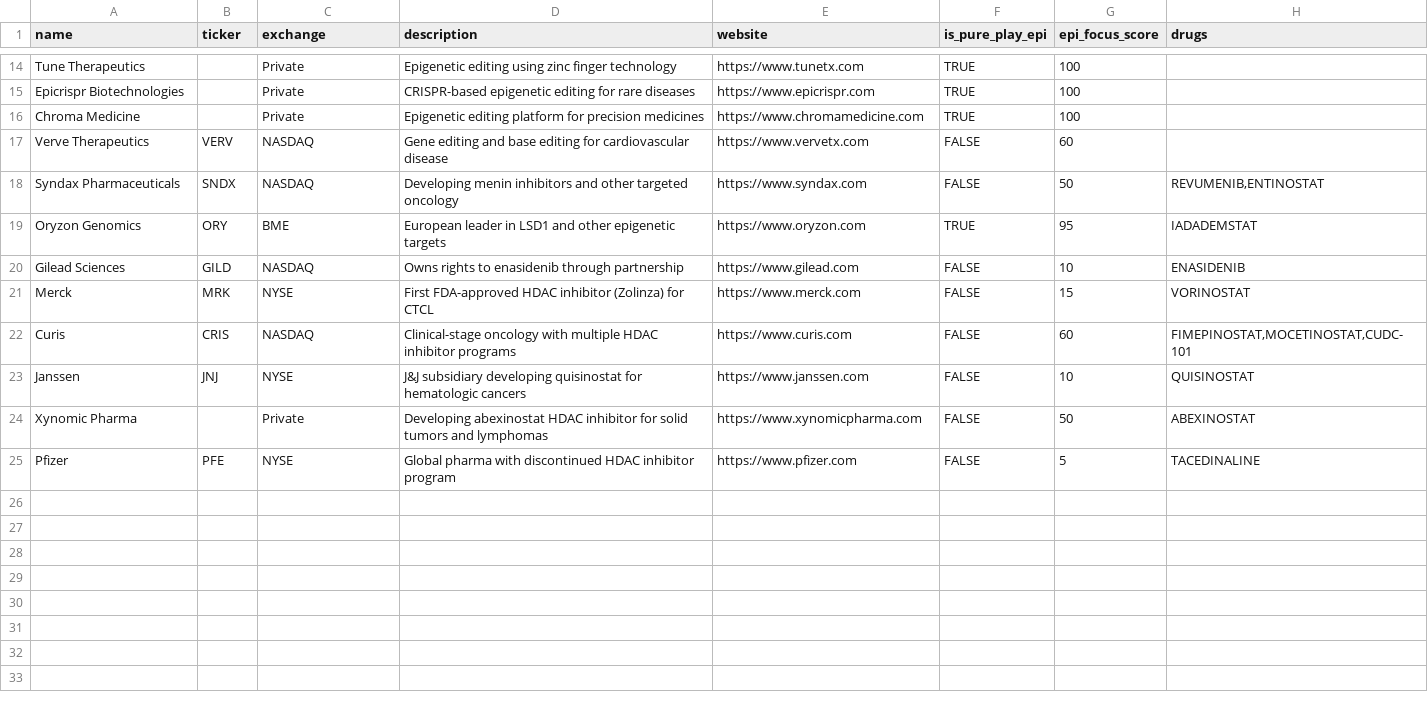
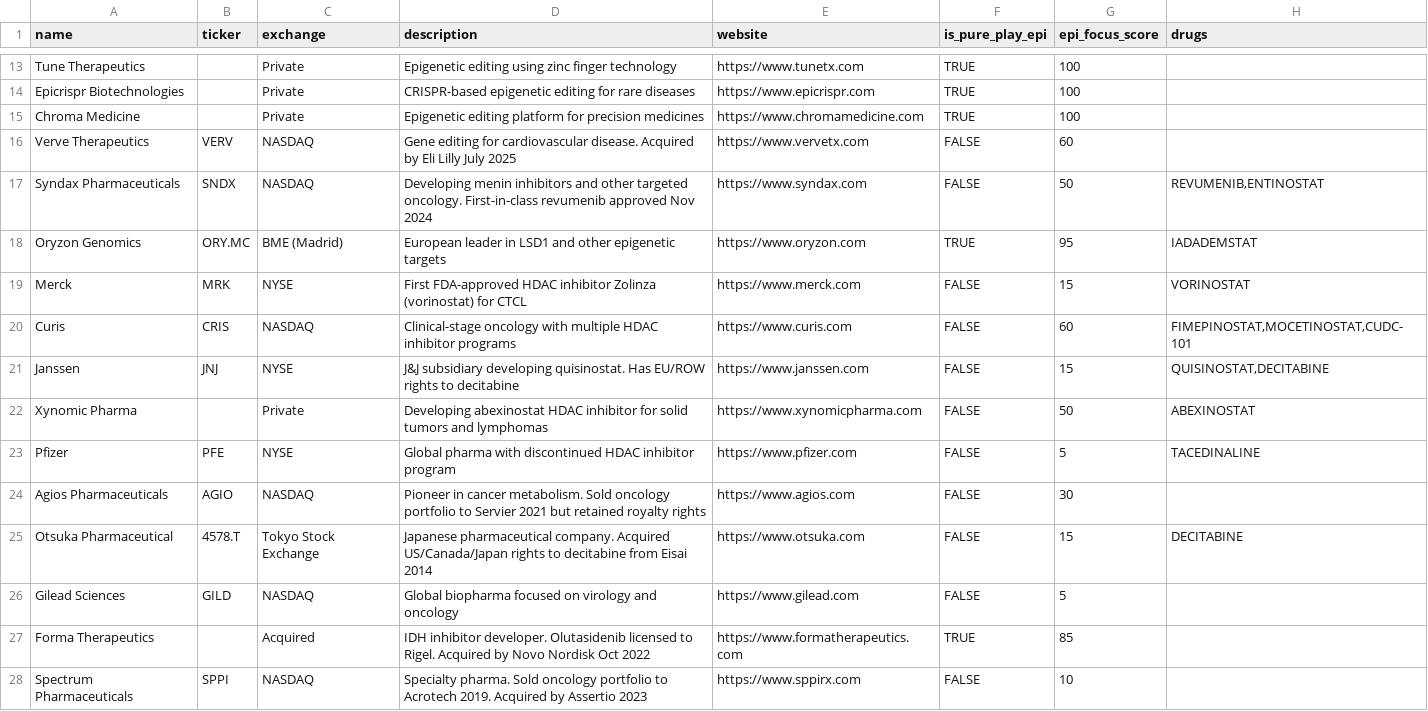
Before and after one commit to m1insights/pilldreams, a CSV file: backend/etl/seed_epi_companies.csv, drawn as a sheet; only a part is shown, gaps mark what is left out; the diff covers the shown part only.

```diff
--- a/backend/etl/seed_epi_companies.csv
+++ b/backend/etl/seed_epi_companies.csv
@@ -16,10 +15,14 @@ Epicrispr Biotechnologies,,Private,CRISPR-based epigenetic editing for rare dise
 Chroma Medicine,,Private,Epigenetic editing platform for precision medicines,https://www.chromamedicine.com,TRUE,100,""
-Verve Therapeutics,VERV,NASDAQ,Gene editing and base editing for cardiovascular disease,https://www.vervetx.com,FALSE,60,""
-Syndax Pharmaceuticals,SNDX,NASDAQ,Developing menin inhibitors and other targeted oncology,https://www.syndax.com,FALSE,50,"REVUMENIB,ENTINOSTAT"
-Oryzon Genomics,ORY,BME,European leader in LSD1 and other epigenetic targets,https://www.oryzon.com,TRUE,95,"IADADEMSTAT"
-Gilead Sciences,GILD,NASDAQ,Owns rights to enasidenib through partnership,https://www.gilead.com,FALSE,10,"ENASIDENIB"
-Merck,MRK,NYSE,First FDA-approved HDAC inhibitor (Zolinza) for CTCL,https://www.merck.com,FALSE,15,"VORINOSTAT"
+Verve Therapeutics,VERV,NASDAQ,Gene editing for cardiovascular disease. Acquired by Eli Lilly July 2025,https://www.vervetx.com,FALSE,60,""
+Syndax Pharmaceuticals,SNDX,NASDAQ,Developing menin inhibitors and other targeted oncology. First-in-class revumenib approved Nov 2024,https://www.syndax.com,FALSE,50,"REVUMENIB,ENTINOSTAT"
+Oryzon Genomics,ORY.MC,BME (Madrid),European leader in LSD1 and other epigenetic targets,https://www.oryzon.com,TRUE,95,"IADADEMSTAT"
+Merck,MRK,NYSE,First FDA-approved HDAC inhibitor Zolinza (vorinostat) for CTCL,https://www.merck.com,FALSE,15,"VORINOSTAT"
 Curis,CRIS,NASDAQ,Clinical-stage oncology with multiple HDAC inhibitor programs,https://www.curis.com,FALSE,60,"FIMEPINOSTAT,MOCETINOSTAT,CUDC-101"
-Janssen,JNJ,NYSE,J&J subsidiary developing quisinostat for hematologic cancers,https://www.janssen.com,FALSE,10,"QUISINOSTAT"
+Janssen,JNJ,NYSE,J&J subsidiary developing quisinostat. Has EU/ROW rights to decitabine,https://www.janssen.com,FALSE,15,"QUISINOSTAT,DECITABINE"
 Xynomic Pharma,,Private,Developing abexinostat HDAC inhibitor for solid tumors and lymphomas,https://www.xynomicpharma.com,FALSE,50,"ABEXINOSTAT"
 Pfizer,PFE,NYSE,Global pharma with discontinued HDAC inhibitor program,https://www.pfizer.com,FALSE,5,"TACEDINALINE"
+Agios Pharmaceuticals,AGIO,NASDAQ,Pioneer in cancer metabolism. Sold oncology portfolio to Servier 2021 but retained royalty rights,https://www.agios.com,FALSE,30,""
+Otsuka Pharmaceutical,4578.T,Tokyo Stock Exchange,Japanese pharmaceutical company. Acquired US/Canada/Japan rights to decitabine from Eisai 2014,https://www.otsuka.com,FALSE,15,"DECITABINE"
+Gilead Sciences,GILD,NASDAQ,Global biopharma focused on virology and oncology,https://www.gilead.com,FALSE,5,""
+Forma Therapeutics,,Acquired,IDH inhibitor developer. Olutasidenib licensed to Rigel. Acquired by Novo Nordisk Oct 2022,https://www.formatherapeutics.com,TRUE,85,""
+Spectrum Pharmaceuticals,SPPI,NASDAQ,Specialty pharma. Sold oncology portfolio to Acrotech 2019. Acquired by Assertio 2023,https://www.sppirx.com,FALSE,10,""
```
Also changed, not shown: 3 added rows, 4 removed rows and 11 edited cells elsewhere in this file, 58 other files.
